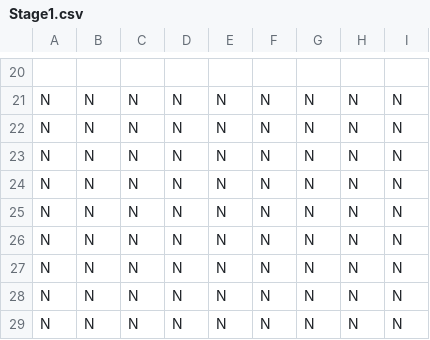
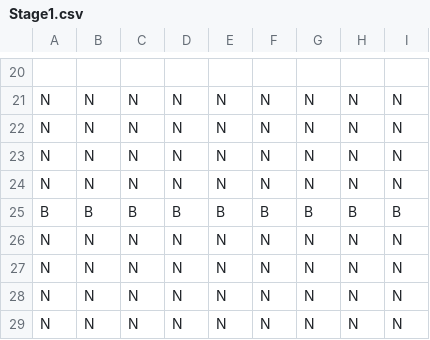
Before and after one commit to macha1316/MindThePath, a CSV file: Assets/Resources/Stages/Stage1.csv, drawn as a sheet; only a part is shown, gaps mark what is left out; removed rows and columns are numbered as before the commit, all else as after; the diff names each change by its address in the sheet, - before the commit and + after, or states it on an @@ line.

```diff
--- a/Assets/Resources/Stages/Stage1.csv
+++ b/Assets/Resources/Stages/Stage1.csv
-row 25: N | N | N | N | N | N | N | N | N
+row 25: B | B | B | B | B | B | B | B | B
```
Also changed, not shown: Assets/Resources/Stages/Stage2.csv, Assets/Resources/Stages/Stage21.csv, 8 other files.
